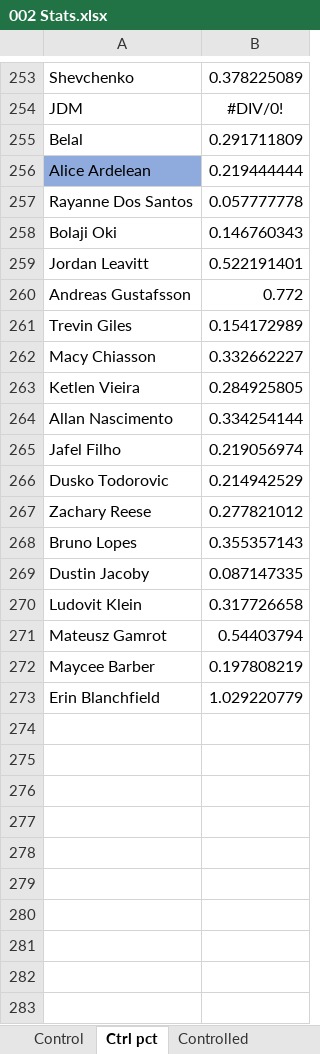
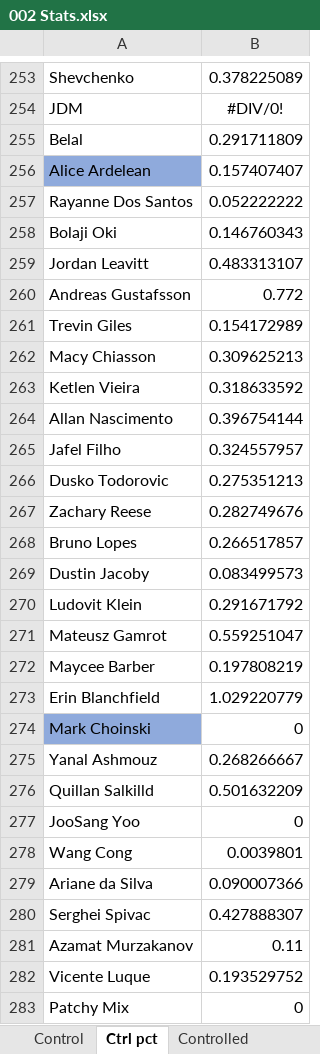
Before and after one commit to MMAEagle/MMA-Stats, an Excel workbook: APP/002 Stats.xlsx, sheet Ctrl pct, drawn as a sheet; only a part is shown, gaps mark what is left out; values as stored, in another font and other column widths than the file's, no borders; the diff covers the shown part only; the diff names each change by its address in the sheet, - before the commit and + after, or states it on an @@ line.

```diff
--- a/APP/002 Stats.xlsx (sheet Ctrl pct)
+++ b/APP/002 Stats.xlsx (sheet Ctrl pct)
-B256: 0.219444444
+B256: 0.157407407
-B257: 0.057777778
+B257: 0.052222222
-B259: 0.522191401
+B259: 0.483313107
-B262: 0.332662227
+B262: 0.309625213
-B263: 0.284925805
+B263: 0.318633592
-B264: 0.334254144
+B264: 0.396754144
-B265: 0.219056974
+B265: 0.324557957
-B266: 0.214942529
+B266: 0.275351213
-B267: 0.277821012
+B267: 0.282749676
-B268: 0.355357143
+B268: 0.266517857
-B269: 0.087147335
+B269: 0.083499573
-B270: 0.317726658
+B270: 0.291671792
-B271: 0.54403794
+B271: 0.559251047
+row 274: Mark Choinski | 0
+row 275: Yanal Ashmouz | 0.268266667
+row 276: Quillan Salkilld | 0.501632209
+row 277: JooSang Yoo | 0
+row 278: Wang Cong | 0.0039801
+row 279: Ariane da Silva | 0.090007366
+row 280: Serghei Spivac | 0.427888307
+row 281: Azamat Murzakanov | 0.11
+row 282: Vicente Luque | 0.193529752
+row 283: Patchy Mix | 0
```
Also changed, not shown: 7 added rows and 6 edited cells elsewhere in this sheet, sheet App, sheet Control, sheet Controlled, sheet Fight Time, sheet Controlled pct.
